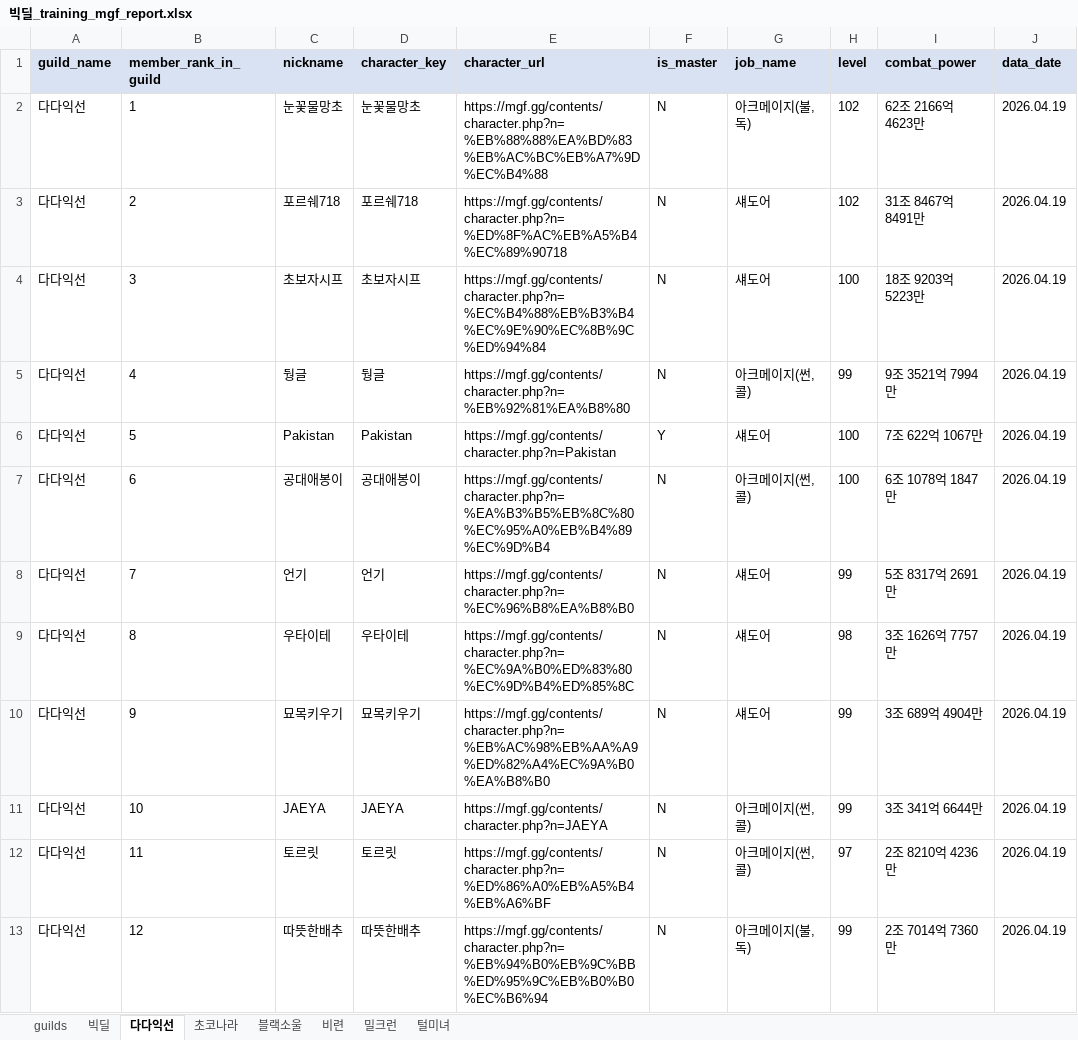
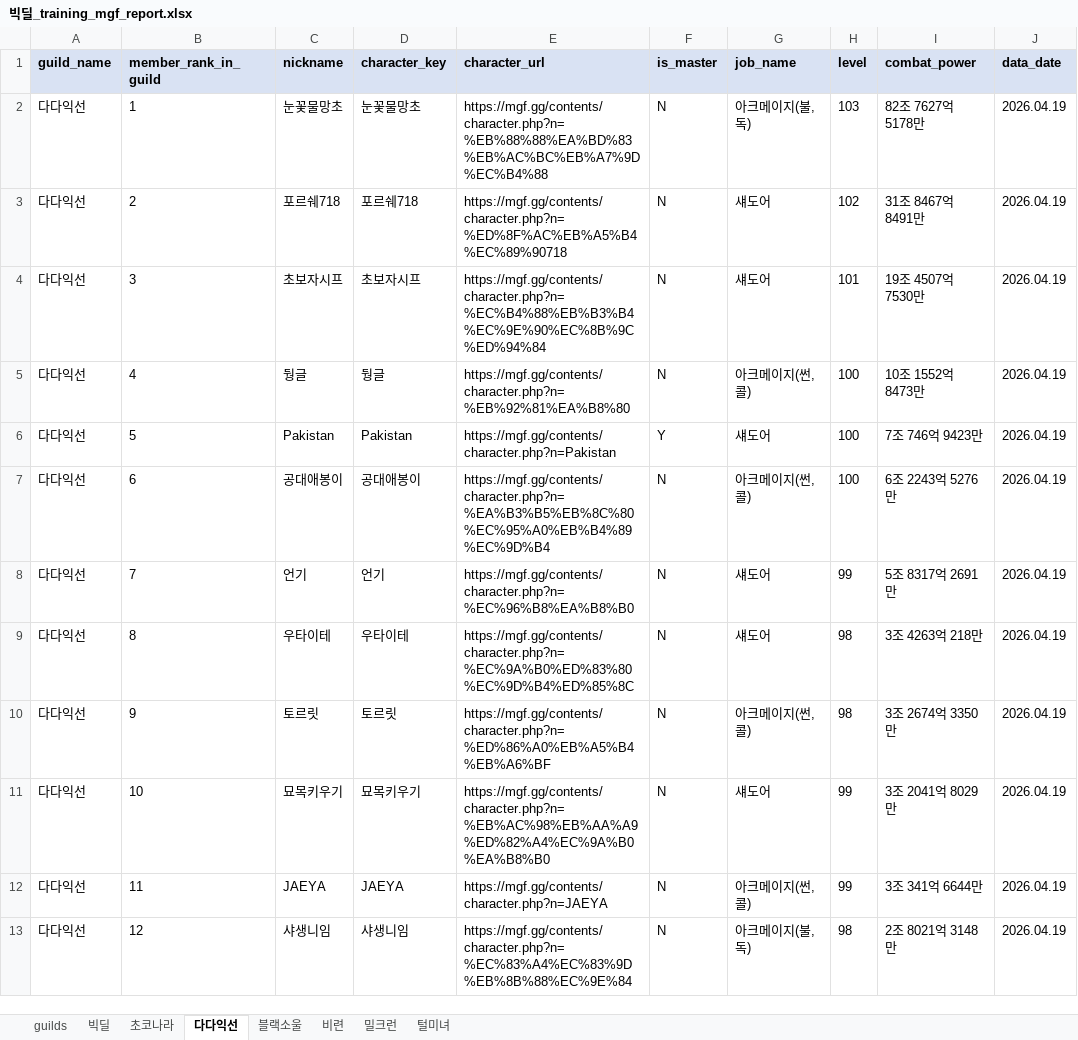
Before and after one commit to pogas/mgf_guild_match, an Excel workbook: reports/빅딜/빅딜_training_mgf_report.xlsx, sheet 다다익선, drawn as a sheet; only a part is shown; values as stored, in another font and other column widths than the file's, no borders; the diff covers the shown part only; the diff names each change by its address in the sheet, - before the commit and + after, or states it on an @@ line.

```diff
--- a/reports/빅딜/빅딜_training_mgf_report.xlsx (sheet 다다익선)
+++ b/reports/빅딜/빅딜_training_mgf_report.xlsx (sheet 다다익선)
@@ sheet tab order changed: guilds | 빅딜 | 초코나라 | 다다익선 | 블랙소울 | 비련 | 밀크런 | 털미녀 @@
-H2 (level): 102
+H2 (level): 103
-I2 (combat_power): 62조 2166억 4623만
+I2 (combat_power): 82조 7627억 5178만
-H4 (level): 100
+H4 (level): 101
-I4 (combat_power): 18조 9203억 5223만
+I4 (combat_power): 19조 4507억 7530만
-H5 (level): 99
+H5 (level): 100
-I5 (combat_power): 9조 3521억 7994만
+I5 (combat_power): 10조 1552억 8473만
-I6 (combat_power): 7조 622억 1067만
+I6 (combat_power): 7조 746억 9423만
-I7 (combat_power): 6조 1078억 1847만
+I7 (combat_power): 6조 2243억 5276만
-I9 (combat_power): 3조 1626억 7757만
+I9 (combat_power): 3조 4263억 218만
-C10 (nickname): 묘목키우기
+C10 (nickname): 토르릿
-D10 (character_key): 묘목키우기
+D10 (character_key): 토르릿
-E10 (character_url): https://mgf.gg/contents/character.php?n=%EB%AC%98%EB%AA%A9%ED%82%A4%EC%9A%B0%EA%B8%B0
+E10 (character_url): https://mgf.gg/contents/character.php?n=%ED%86%A0%EB%A5%B4%EB%A6%BF
-G10 (job_name): 섀도어
+G10 (job_name): 아크메이지(썬,콜)
-H10 (level): 99
+H10 (level): 98
-I10 (combat_power): 3조 689억 4904만
+I10 (combat_power): 3조 2674억 3350만
-C11 (nickname): JAEYA
+C11 (nickname): 묘목키우기
-D11 (character_key): JAEYA
+D11 (character_key): 묘목키우기
-E11 (character_url): https://mgf.gg/contents/character.php?n=JAEYA
+E11 (character_url): https://mgf.gg/contents/character.php?n=%EB%AC%98%EB%AA%A9%ED%82%A4%EC%9A%B0%EA%B8%B0
-G11 (job_name): 아크메이지(썬,콜)
+G11 (job_name): 섀도어
-I11 (combat_power): 3조 341억 6644만
+I11 (combat_power): 3조 2041억 8029만
-C12 (nickname): 토르릿
+C12 (nickname): JAEYA
-D12 (character_key): 토르릿
+D12 (character_key): JAEYA
-E12 (character_url): https://mgf.gg/contents/character.php?n=%ED%86%A0%EB%A5%B4%EB%A6%BF
+E12 (character_url): https://mgf.gg/contents/character.php?n=JAEYA
-H12 (level): 97
+H12 (level): 99
-I12 (combat_power): 2조 8210억 4236만
+I12 (combat_power): 3조 341억 6644만
-C13 (nickname): 따뜻한배추
+C13 (nickname): 샤생니임
-D13 (character_key): 따뜻한배추
+D13 (character_key): 샤생니임
-E13 (character_url): https://mgf.gg/contents/character.php?n=%EB%94%B0%EB%9C%BB%ED%95%9C%EB%B0%B0%EC%B6%94
+E13 (character_url): https://mgf.gg/contents/character.php?n=%EC%83%A4%EC%83%9D%EB%8B%88%EC%9E%84
-H13 (level): 99
+H13 (level): 98
-I13 (combat_power): 2조 7014억 7360만
+I13 (combat_power): 2조 8021억 3148만
```
Also changed, not shown: 89 edited cells elsewhere in this sheet, sheet 초코나라, sheet 털미녀, sheet 밀크런, sheet 빅딜, sheet 비련, sheet 블랙소울, 1 more sheet, reports/빅딜/빅딜_league_mgf_report.xlsx, reports/셀린느/셀린느_league_mgf_report.xlsx, 24 other files.
